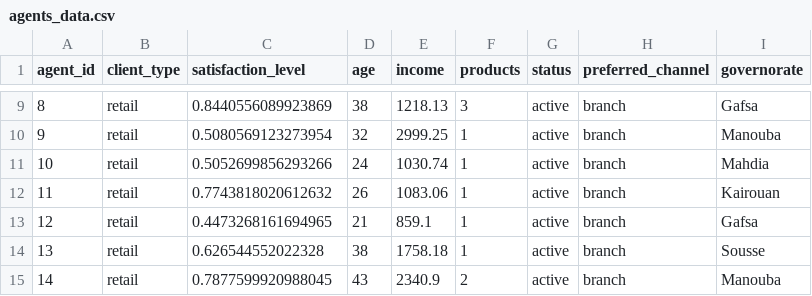
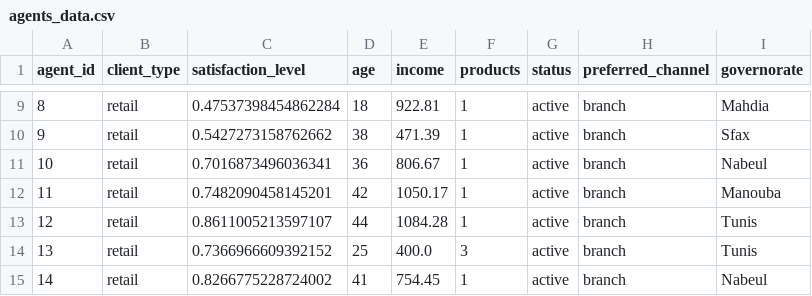
Before and after one commit to Mehdizaiem/bank-client-simulation, a CSV file: agents_data.csv, drawn as a sheet; only a part is shown, gaps mark what is left out; the diff covers the shown part only.

```diff
--- a/agents_data.csv
+++ b/agents_data.csv
@@ -9,7 +9,7 @@ agent_id,client_type,satisfaction_level,age,income,products,status,preferred_cha
-8,retail,0.8440556089923869,38,1218.13,3,active,branch,Gafsa
-9,retail,0.5080569123273954,32,2999.25,1,active,branch,Manouba
-10,retail,0.5052699856293266,24,1030.74,1,active,branch,Mahdia
-11,retail,0.7743818020612632,26,1083.06,1,active,branch,Kairouan
-12,retail,0.4473268161694965,21,859.1,1,active,branch,Gafsa
-13,retail,0.626544552022328,38,1758.18,1,active,branch,Sousse
-14,retail,0.7877599920988045,43,2340.9,2,active,branch,Manouba
+8,retail,0.47537398454862284,18,922.81,1,active,branch,Mahdia
+9,retail,0.5427273158762662,38,471.39,1,active,branch,Sfax
+10,retail,0.7016873496036341,36,806.67,1,active,branch,Nabeul
+11,retail,0.7482090458145201,42,1050.17,1,active,branch,Manouba
+12,retail,0.8611005213597107,44,1084.28,1,active,branch,Tunis
+13,retail,0.7366966609392152,25,400.0,3,active,branch,Tunis
+14,retail,0.8266775228724002,41,754.45,1,active,branch,Nabeul
```
Also changed, not shown: 167 edited cells elsewhere in this file, 6 other files.
